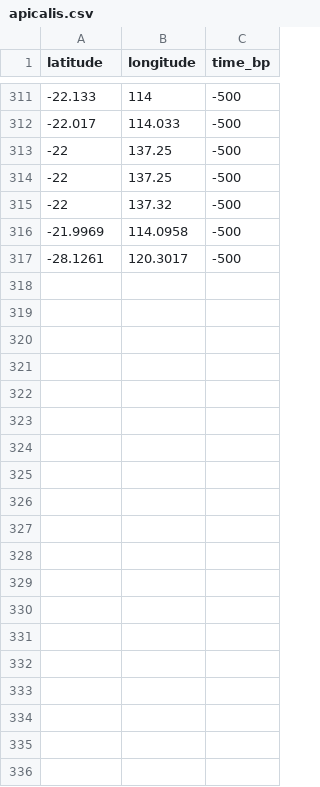
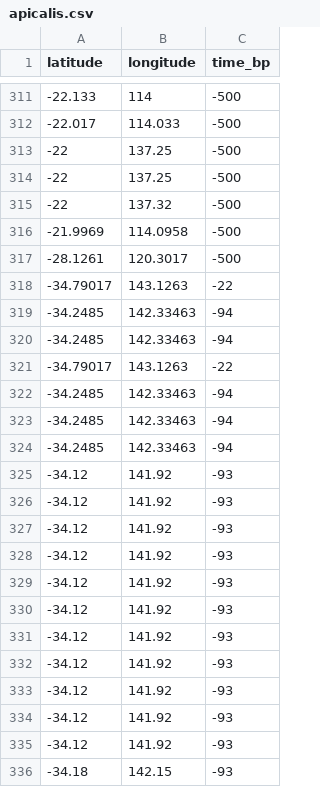
Before and after one commit to AnnieKraehe/Leporillus_SDM, a CSV file: Data/processed/apicalis.csv, drawn as a sheet; only a part is shown, gaps mark what is left out; the diff covers the shown part only; the diff names each change by its address in the sheet, - before the commit and + after, or states it on an @@ line.

```diff
--- a/Data/processed/apicalis.csv
+++ b/Data/processed/apicalis.csv
+row 318: -34.79017 | 143.1263 | -22
+row 319: -34.2485 | 142.33463 | -94
+row 320: -34.2485 | 142.33463 | -94
+row 321: -34.79017 | 143.1263 | -22
+row 322: -34.2485 | 142.33463 | -94
+row 323: -34.2485 | 142.33463 | -94
+row 324: -34.2485 | 142.33463 | -94
+row 325: -34.12 | 141.92 | -93
+row 326: -34.12 | 141.92 | -93
+row 327: -34.12 | 141.92 | -93
+row 328: -34.12 | 141.92 | -93
+row 329: -34.12 | 141.92 | -93
+row 330: -34.12 | 141.92 | -93
+row 331: -34.12 | 141.92 | -93
+row 332: -34.12 | 141.92 | -93
+row 333: -34.12 | 141.92 | -93
+row 334: -34.12 | 141.92 | -93
+row 335: -34.12 | 141.92 | -93
+row 336: -34.18 | 142.15 | -93
```
Also changed, not shown: 15 added rows elsewhere in this file, Data/processed/conditor.csv, 7 other files.
